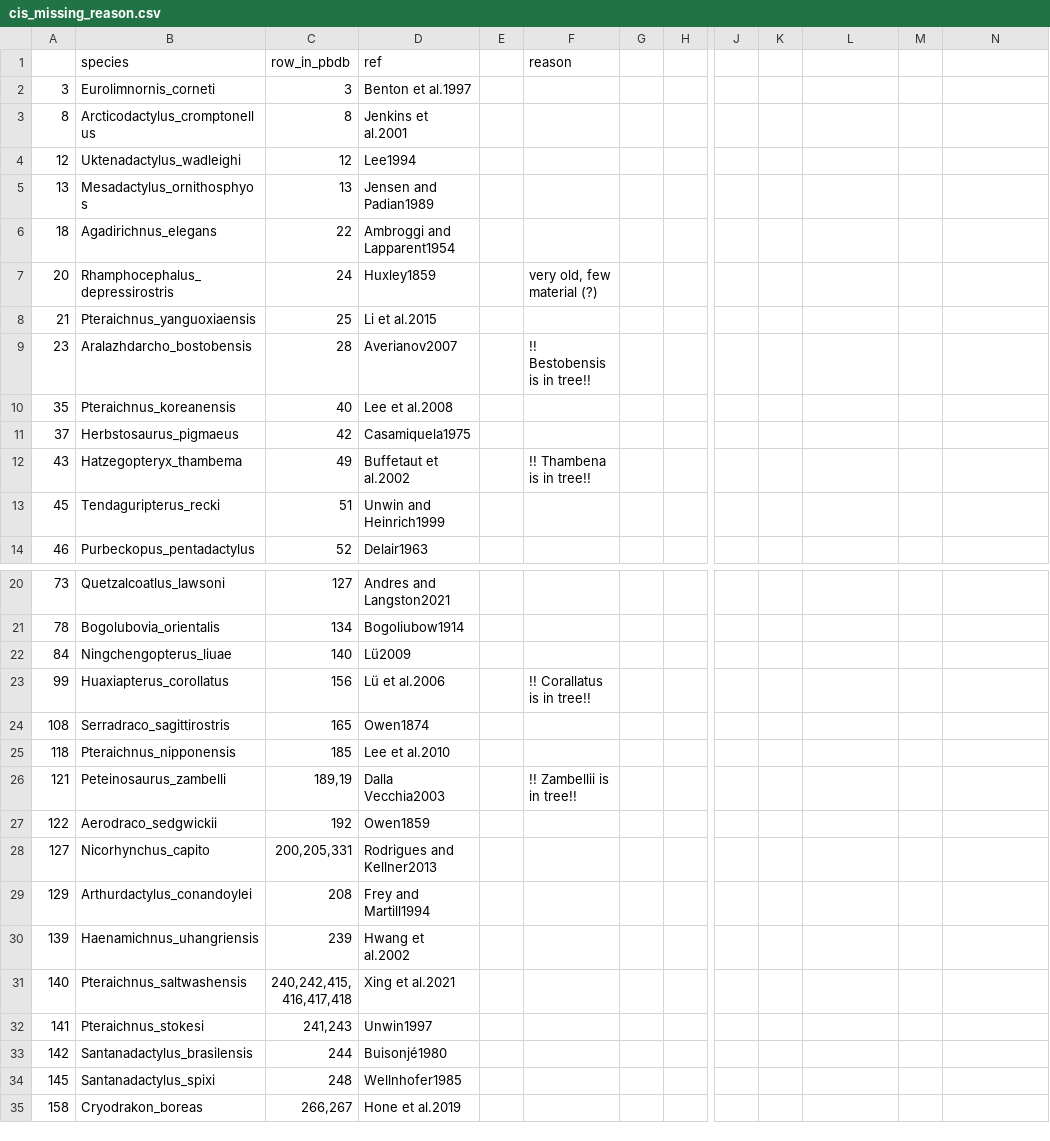
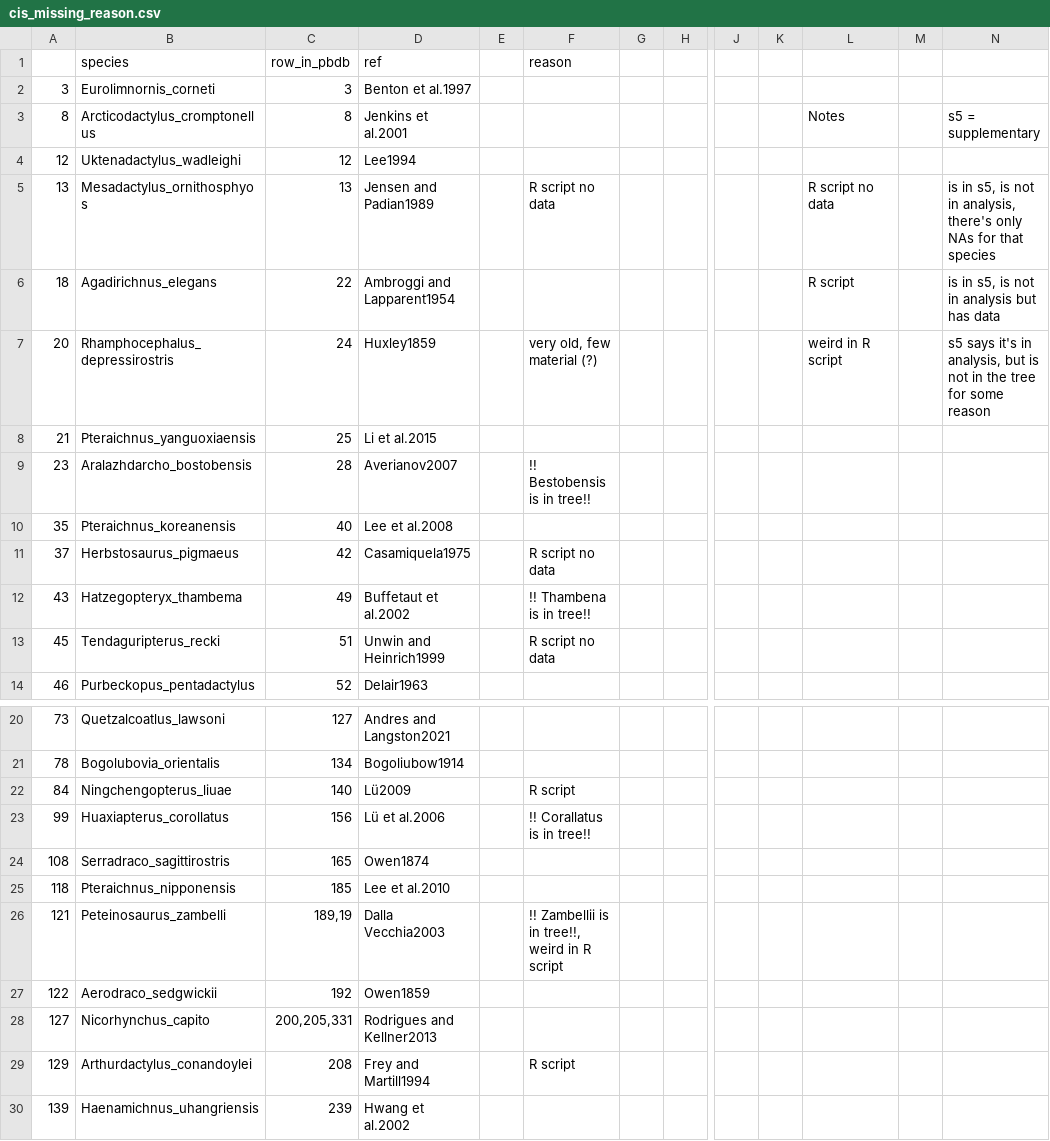
Before and after one commit to CaGrether/Pterosaurs, a CSV file: Data/cis_missing_reason.csv, drawn as a sheet; only a part is shown, gaps mark what is left out; the shorter side is filled out with more unchanged rows; the diff covers the shown part only; the diff names each change by its address in the sheet, - before the commit and + after, or states it on an @@ line.

Commit message:
reasons for missing species

```diff
--- a/Data/cis_missing_reason.csv
+++ b/Data/cis_missing_reason.csv
-L3: (empty)
+L3: Notes
-N3: (empty)
+N3: s5 = supplementary
-F5 (reason): (empty)
+F5 (reason): R script no data
-L5: (empty)
+L5: R script no data
-N5: (empty)
+N5: is in s5, is not in analysis, there's only NAs for that species
-L6: (empty)
+L6: R script
-N6: (empty)
+N6: is in s5, is not in analysis but has data
-L7: (empty)
+L7: weird in R script
-N7: (empty)
+N7: s5 says it's in analysis, but is not in the tree for some reason
-F11 (reason): (empty)
+F11 (reason): R script no data
-F13 (reason): (empty)
+F13 (reason): R script no data
-F22 (reason): (empty)
+F22 (reason): R script
-F26 (reason): !! Zambellii is in tree!!
+F26 (reason): !! Zambellii is in tree!!, weird in R script
-F29 (reason): (empty)
+F29 (reason): R script
```
Also changed, not shown: 3 edited cells elsewhere in this file, 1 other file.
